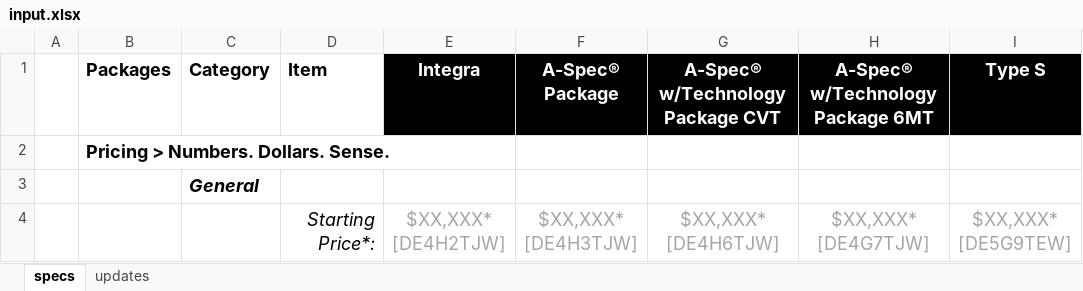
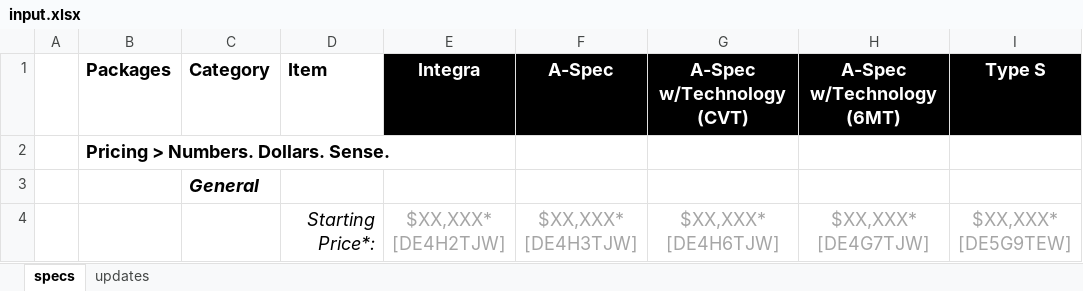
Before and after one commit to Alexander-Wong/MLaCTransformer, an Excel workbook: mock/input.xlsx, sheet specs, drawn as a sheet; only a part is shown; values as stored, in another font and other column widths than the file's, no borders; charts and pictures not drawn; the diff names each change by its address in the sheet, - before the commit and + after, or states it on an @@ line.

```diff
--- a/mock/input.xlsx (sheet specs)
+++ b/mock/input.xlsx (sheet specs)
-F1: A-Spec® Package
+F1: A-Spec
-G1: A-Spec® w/Technology Package CVT
+G1: A-Spec w/Technology (CVT)
-H1: A-Spec® w/Technology Package 6MT
+H1: A-Spec w/Technology (6MT)
```
Also changed, not shown: 1 other file.
